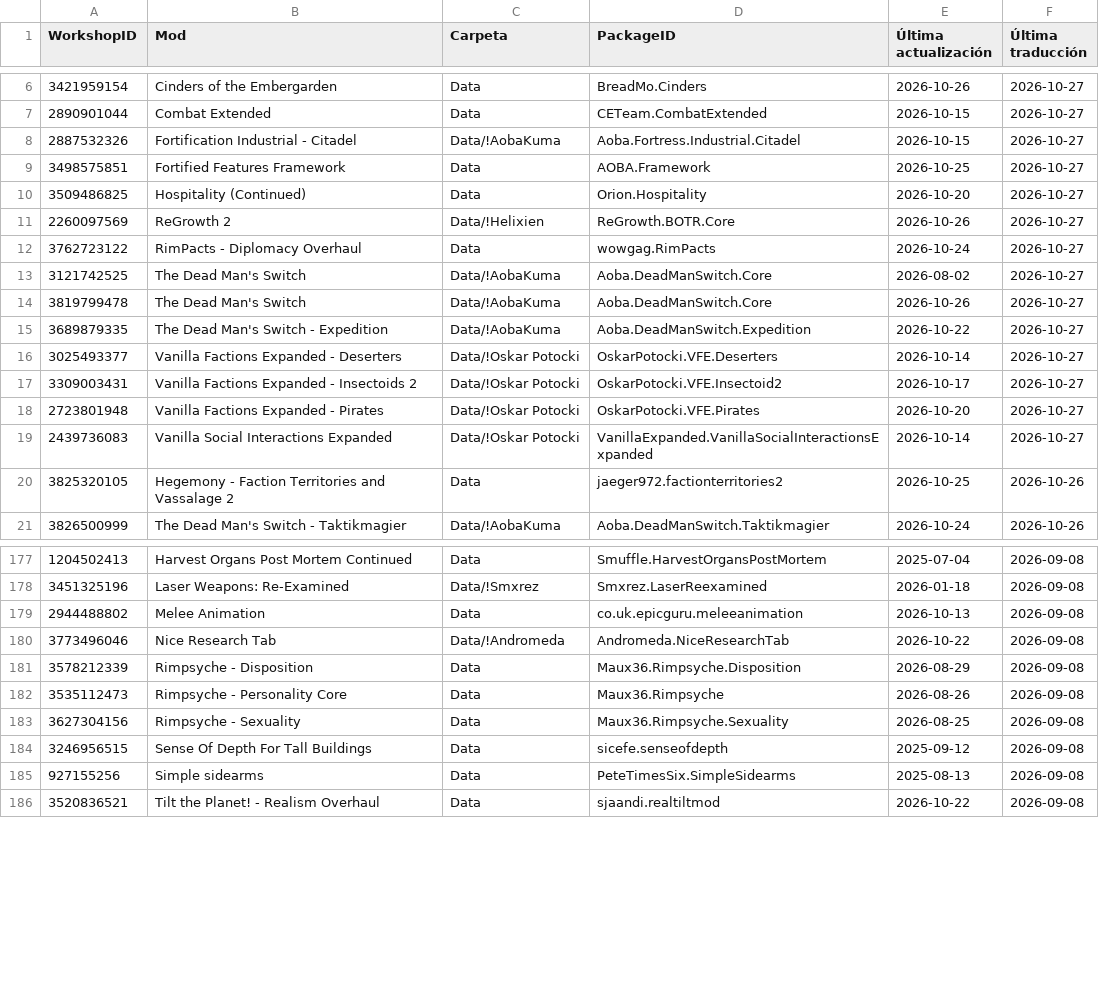
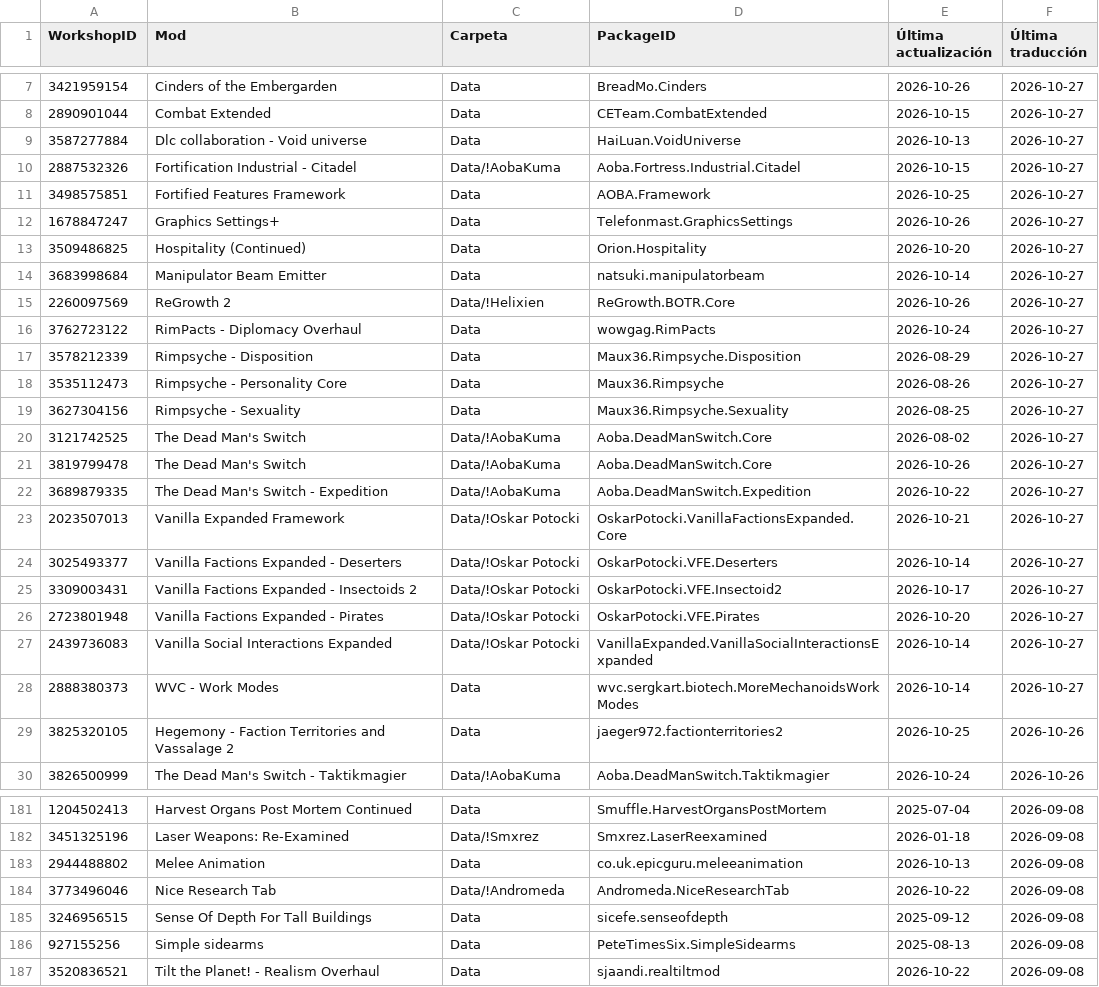
Before and after one commit to LordMordelon/RML, a TSV file: ModList.tsv, drawn as a sheet; only a part is shown, gaps mark what is left out; removed rows and columns are numbered as before the commit, all else as after; the diff covers the shown part only; the diff names each change by its address in the sheet, - before the commit and + after, or states it on an @@ line.

```diff
--- a/ModList.tsv
+++ b/ModList.tsv
+row 9: 3587277884 | Dlc collaboration - Void universe | Data | HaiLuan.VoidUniverse | 2026-10-13 | 2026-10-27
+row 12: 1678847247 | Graphics Settings+ | Data | Telefonmast.GraphicsSettings | 2026-10-26 | 2026-10-27
+row 14: 3683998684 | Manipulator Beam Emitter | Data | natsuki.manipulatorbeam | 2026-10-14 | 2026-10-27
+row 17: 3578212339 | Rimpsyche - Disposition | Data | Maux36.Rimpsyche.Disposition | 2026-08-29 | 2026-10-27
+row 18: 3535112473 | Rimpsyche - Personality Core | Data | Maux36.Rimpsyche | 2026-08-26 | 2026-10-27
+row 19: 3627304156 | Rimpsyche - Sexuality | Data | Maux36.Rimpsyche.Sexuality | 2026-08-25 | 2026-10-27
+row 23: 2023507013 | Vanilla Expanded Framework | Data/!Oskar Potocki | OskarPotocki.VanillaFactionsExpanded.Core | 2026-10-21 | 2026-10-27
+row 28: 2888380373 | WVC - Work Modes | Data | wvc.sergkart.biotech.MoreMechanoidsWorkModes | 2026-10-14 | 2026-10-27
-row 181: 3578212339 | Rimpsyche - Disposition | Data | Maux36.Rimpsyche.Disposition | 2026-08-29 | 2026-09-08
-row 182: 3535112473 | Rimpsyche - Personality Core | Data | Maux36.Rimpsyche | 2026-08-26 | 2026-09-08
-row 183: 3627304156 | Rimpsyche - Sexuality | Data | Maux36.Rimpsyche.Sexuality | 2026-08-25 | 2026-09-08
```
Also changed, not shown: 1 added row and 6 removed rows elsewhere in this file, 1 other file.
